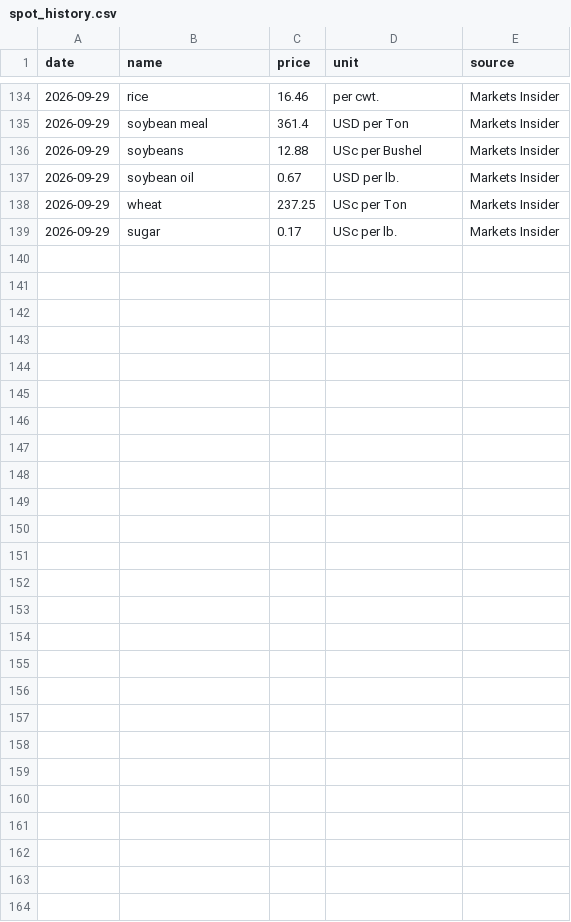
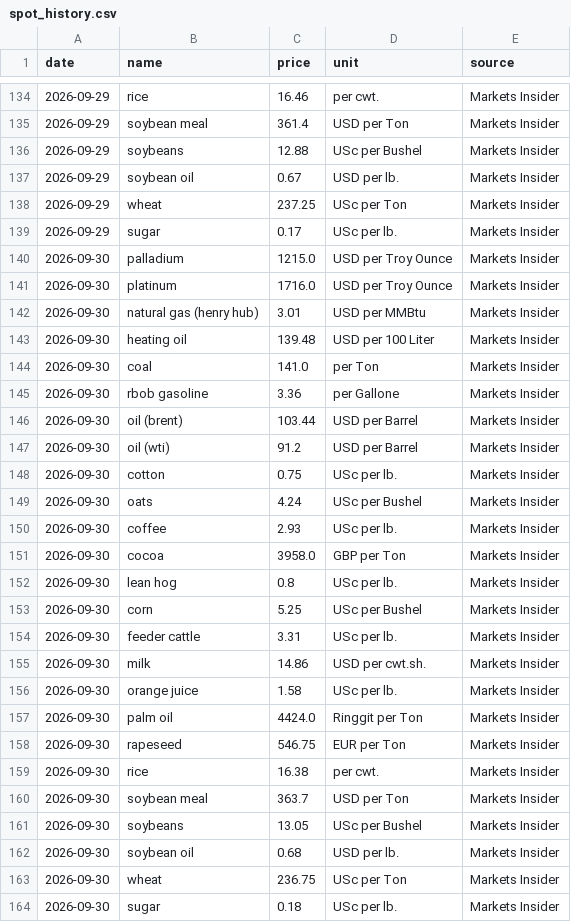
Before and after one commit to dhruvan246/stocks-dashboard, a CSV file: docs/ideas/spot_history.csv, drawn as a sheet; only a part is shown, gaps mark what is left out.

```diff
--- a/docs/ideas/spot_history.csv
+++ b/docs/ideas/spot_history.csv
@@ -139 +139,26 @@ date,name,price,unit,source
 2026-09-29,sugar,0.17,USc per lb.,Markets Insider
+2026-09-30,palladium,1215.0,USD per Troy Ounce,Markets Insider
+2026-09-30,platinum,1716.0,USD per Troy Ounce,Markets Insider
+2026-09-30,natural gas (henry hub),3.01,USD per MMBtu,Markets Insider
+2026-09-30,heating oil,139.48,USD per 100 Liter,Markets Insider
+2026-09-30,coal,141.0,per Ton,Markets Insider
+2026-09-30,rbob gasoline,3.36,per Gallone,Markets Insider
+2026-09-30,oil (brent),103.44,USD per Barrel,Markets Insider
+2026-09-30,oil (wti),91.2,USD per Barrel,Markets Insider
+2026-09-30,cotton,0.75,USc per lb.,Markets Insider
+2026-09-30,oats,4.24,USc per Bushel,Markets Insider
+2026-09-30,coffee,2.93,USc per lb.,Markets Insider
+2026-09-30,cocoa,3958.0,GBP per Ton,Markets Insider
+2026-09-30,lean hog,0.8,USc per lb.,Markets Insider
+2026-09-30,corn,5.25,USc per Bushel,Markets Insider
+2026-09-30,feeder cattle,3.31,USc per lb.,Markets Insider
+2026-09-30,milk,14.86,USD per cwt.sh.,Markets Insider
+2026-09-30,orange juice,1.58,USc per lb.,Markets Insider
+2026-09-30,palm oil,4424.0,Ringgit per Ton,Markets Insider
+2026-09-30,rapeseed,546.75,EUR per Ton,Markets Insider
+2026-09-30,rice,16.38,per cwt.,Markets Insider
+2026-09-30,soybean meal,363.7,USD per Ton,Markets Insider
+2026-09-30,soybeans,13.05,USc per Bushel,Markets Insider
+2026-09-30,soybean oil,0.68,USD per lb.,Markets Insider
+2026-09-30,wheat,236.75,USc per Ton,Markets Insider
+2026-09-30,sugar,0.18,USc per lb.,Markets Insider
```
Also changed, not shown: docs/ideas/india_spot_history.csv, 13 other files.
